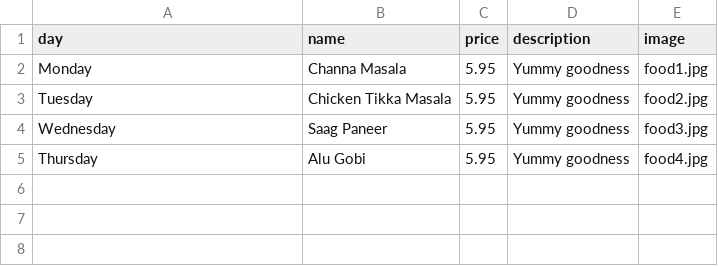
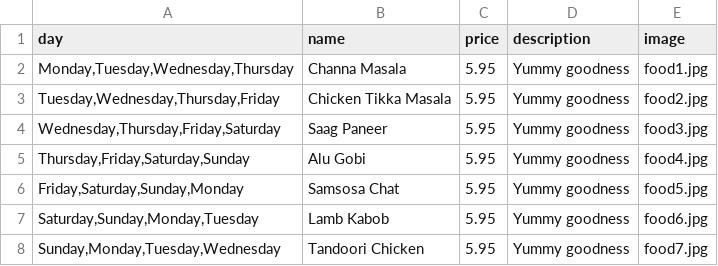
Before and after one commit to gSchool/dynamic_restaurant_site, a CSV file: config/menu.csv, drawn as a sheet.

Commit message:
variable menu depending on day of the week
everyday's menu has multiple items now

```diff
--- a/config/menu.csv
+++ b/config/menu.csv
@@ -1,5 +1,8 @@
 day,name,price,description,image
-Monday,Channa Masala,5.95,Yummy goodness,food1.jpg
-Tuesday,Chicken Tikka Masala,5.95,Yummy goodness,food2.jpg
-Wednesday,Saag Paneer,5.95,Yummy goodness,food3.jpg
-Thursday,Alu Gobi,5.95,Yummy goodness,food4.jpg
+"Monday,Tuesday,Wednesday,Thursday",Channa Masala,5.95,Yummy goodness,food1.jpg
+"Tuesday,Wednesday,Thursday,Friday",Chicken Tikka Masala,5.95,Yummy goodness,food2.jpg
+"Wednesday,Thursday,Friday,Saturday",Saag Paneer,5.95,Yummy goodness,food3.jpg
+"Thursday,Friday,Saturday,Sunday",Alu Gobi,5.95,Yummy goodness,food4.jpg
+"Friday,Saturday,Sunday,Monday",Samsosa Chat,5.95,Yummy goodness,food5.jpg
+"Saturday,Sunday,Monday,Tuesday",Lamb Kabob,5.95,Yummy goodness,food6.jpg
+"Sunday,Monday,Tuesday,Wednesday",Tandoori Chicken,5.95,Yummy goodness,food7.jpg
```
Also changed, not shown: 6 other files.
